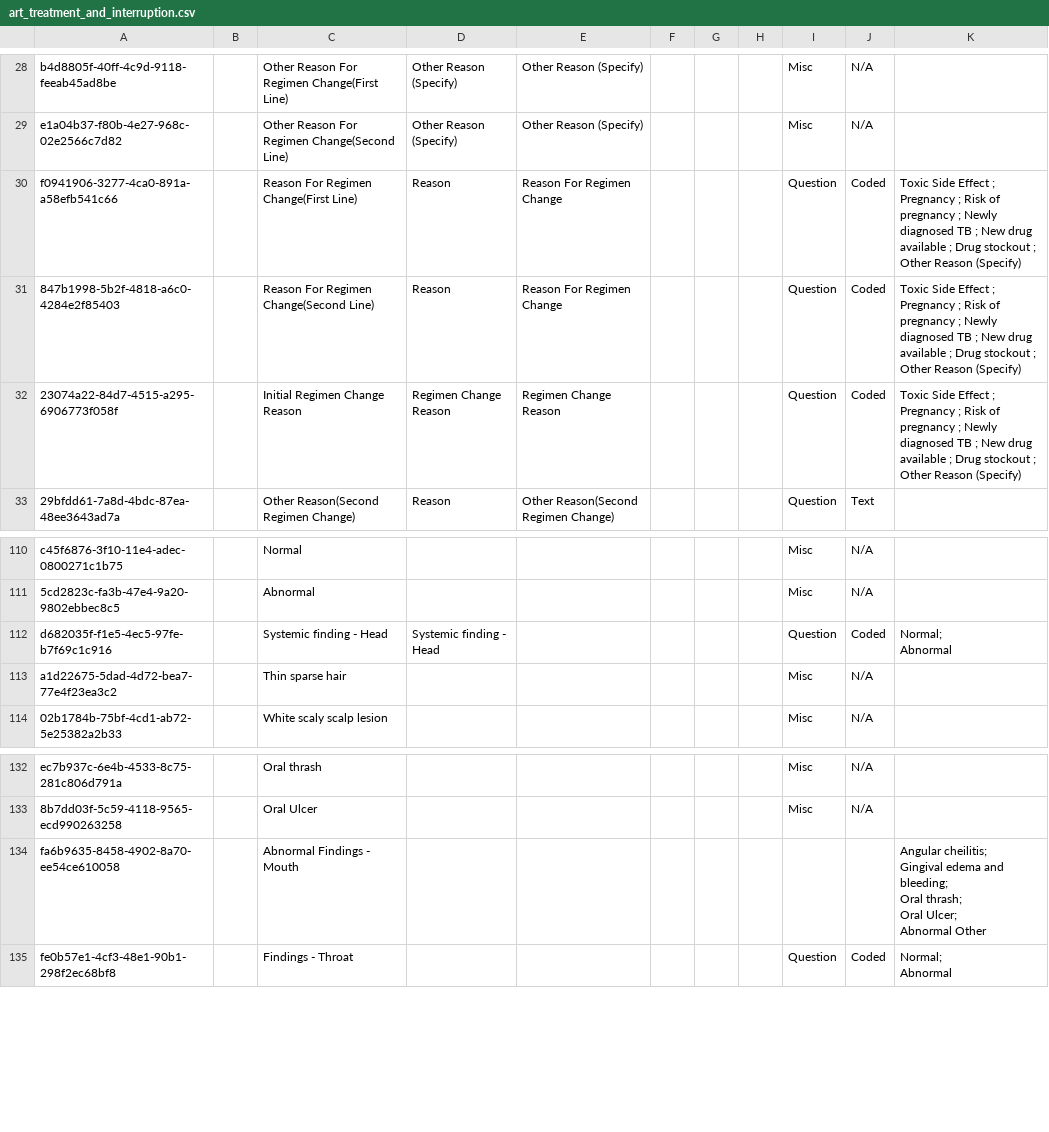
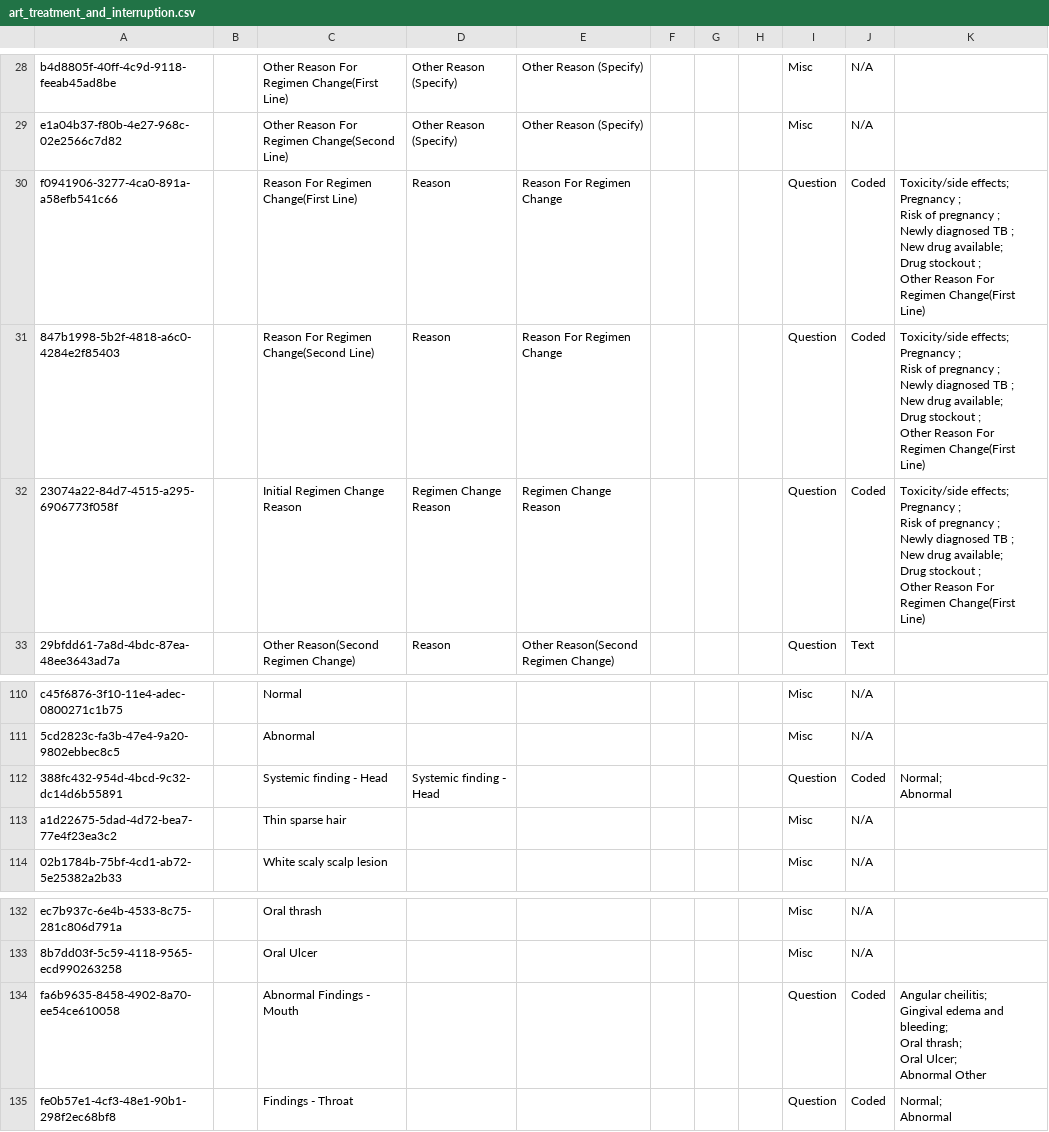
Before and after one commit to IntelliSOFT-Consulting/ssemr, a CSV file: distro/configuration/concepts/art_treatment_and_interruption.csv, drawn as a sheet; only a part is shown, gaps mark what is left out.

```diff
--- a/distro/configuration/concepts/art_treatment_and_interruption.csv
+++ b/distro/configuration/concepts/art_treatment_and_interruption.csv
@@ -47,5 +47,23 @@ b4d8805f-40ff-4c9d-9118-feeab45ad8be,,Other Reason For Regimen Change(First Line
 e1a04b37-f80b-4e27-968c-02e2566c7d82,,Other Reason For Regimen Change(Second Line),Other Reason (Specify),Other Reason (Specify),,,,Misc,N/A,
-f0941906-3277-4ca0-891a-a58efb541c66,,Reason For Regimen Change(First Line),Reason,Reason For Regimen Change,,,,Question,Coded,Toxic Side Effect ; Pregnancy ; Risk of pregnancy ; Newly diagnosed TB ; New drug available ; Drug stockout ; Other Reason (Specify)
-847b1998-5b2f-4818-a6c0-4284e2f85403,,Reason For Regimen Change(Second Line),Reason,Reason For Regimen Change,,,,Question,Coded,Toxic Side Effect ; Pregnancy ; Risk of pregnancy ; Newly diagnosed TB ; New drug available ; Drug stockout ; Other Reason (Specify)
-23074a22-84d7-4515-a295-6906773f058f,,Initial Regimen Change Reason,Regimen Change Reason,Regimen Change Reason,,,,Question,Coded,Toxic Side Effect ; Pregnancy ; Risk of pregnancy ; Newly diagnosed TB ; New drug available ; Drug stockout ; Other Reason (Specify)
+f0941906-3277-4ca0-891a-a58efb541c66,,Reason For Regimen Change(First Line),Reason,Reason For Regimen Change,,,,Question,Coded,"Toxicity/side effects;
+Pregnancy ;
+Risk of pregnancy ;
+Newly diagnosed TB ;
+New drug available;
+Drug stockout ;
+Other Reason For Regimen Change(First Line)"
+847b1998-5b2f-4818-a6c0-4284e2f85403,,Reason For Regimen Change(Second Line),Reason,Reason For Regimen Change,,,,Question,Coded,"Toxicity/side effects;
+Pregnancy ;
+Risk of pregnancy ;
+Newly diagnosed TB ;
+New drug available;
+Drug stockout ;
+Other Reason For Regimen Change(First Line)"
+23074a22-84d7-4515-a295-6906773f058f,,Initial Regimen Change Reason,Regimen Change Reason,Regimen Change Reason,,,,Question,Coded,"Toxicity/side effects;
+Pregnancy ;
+Risk of pregnancy ;
+Newly diagnosed TB ;
+New drug available;
+Drug stockout ;
+Other Reason For Regimen Change(First Line)"
 29bfdd61-7a8d-4bdc-87ea-48ee3643ad7a,,Other Reason(Second Regimen Change),Reason,Other Reason(Second Regimen Change),,,,Question,Text,
@@ -192,4 +210,4 @@ c45f6876-3f10-11e4-adec-0800271c1b75,,Normal,,,,,,Misc,N/A,
 5cd2823c-fa3b-47e4-9a20-9802ebbec8c5,,Abnormal,,,,,,Misc,N/A,
-d682035f-f1e5-4ec5-97fe-b7f69c1c916,,Systemic finding - Head,Systemic finding - Head,,,,,Question,Coded,"Normal;
-Abnormal"
+388fc432-954d-4bcd-9c32-dc14d6b55891,,Systemic finding - Head,Systemic finding - Head,,,,,Question,Coded,"Normal;
+Abnormal"
 a1d22675-5dad-4d72-bea7-77e4f23ea3c2,,Thin sparse hair,,,,,,Misc,N/A,
@@ -226,7 +244,7 @@ ec7b937c-6e4b-4533-8c75-281c806d791a,,Oral thrash,,,,,,Misc,N/A,
 8b7dd03f-5c59-4118-9565-ecd990263258,,Oral Ulcer,,,,,,Misc,N/A,
-fa6b9635-8458-4902-8a70-ee54ce610058,,Abnormal Findings - Mouth,,,,,,,,"Angular cheilitis;
-Gingival edema and bleeding;
-Oral thrash;
-Oral Ulcer;
-Abnormal Other"
+fa6b9635-8458-4902-8a70-ee54ce610058,,Abnormal Findings - Mouth,,,,,,Question,Coded,"Angular cheilitis;
+Gingival edema and bleeding;
+Oral thrash;
+Oral Ulcer;
+Abnormal Other"
 fe0b57e1-4cf3-48e1-90b1-298f2ec68bf8,,Findings - Throat,,,,,,Question,Coded,"Normal;
```
Also changed, not shown: distro/configuration/concepts/hiv_and_art_follow_up_concept_set.csv, distro/configuration/concepts/hiv_and_art_follow_up_concepts.csv, 11 other files.
